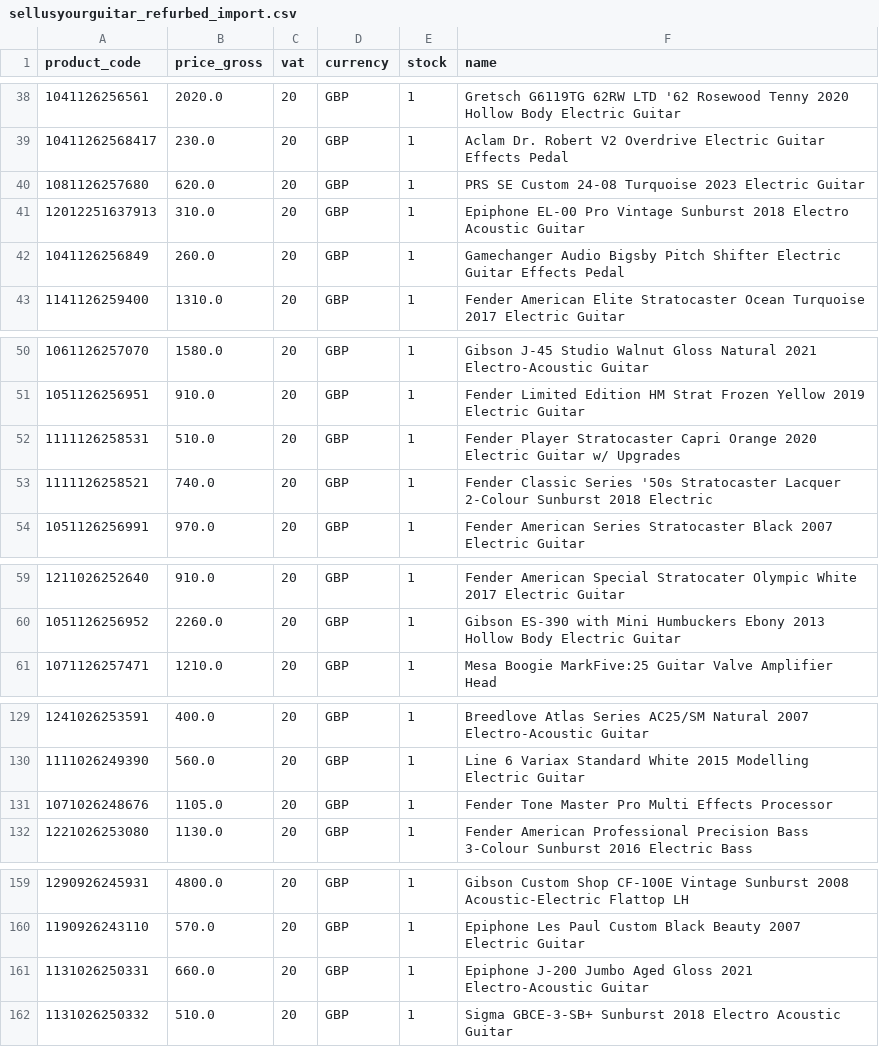
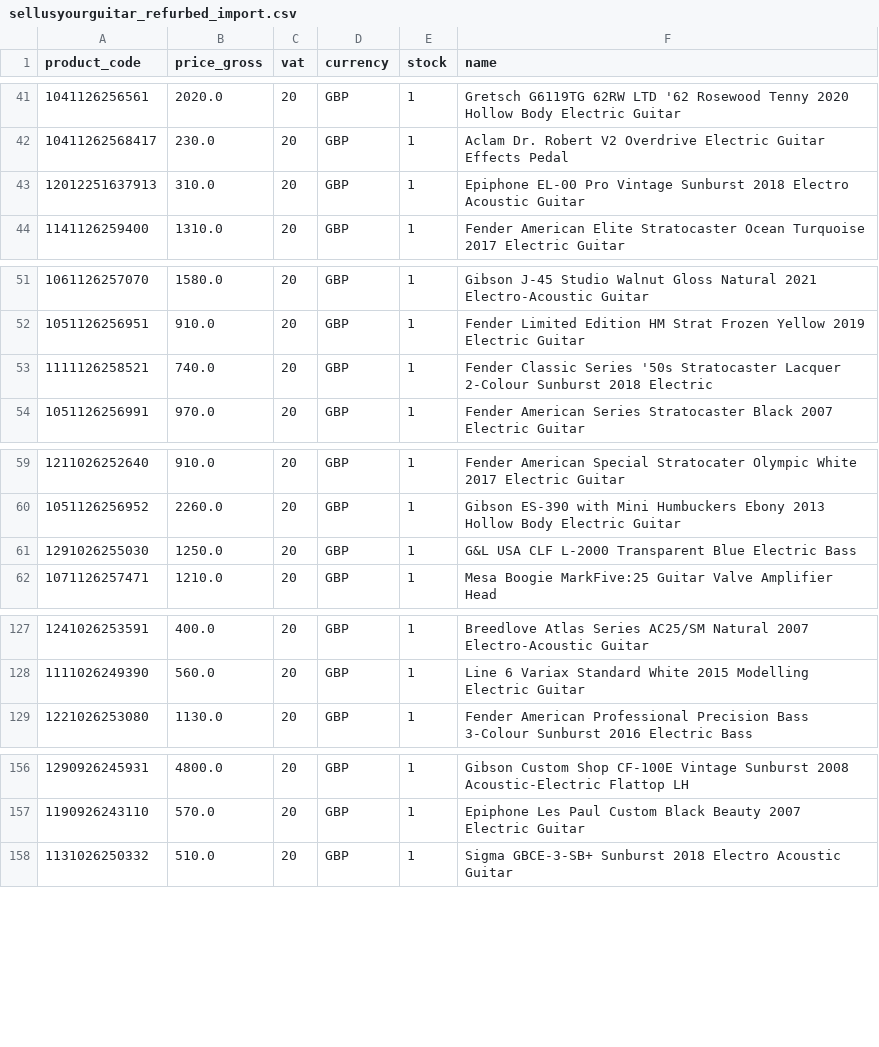
Before and after one commit to brendanrefurbed/supplier-feeds-public, a CSV file: sellusyourguitar_refurbed_import.csv, drawn as a sheet; only a part is shown, gaps mark what is left out; removed rows and columns are numbered as before the commit, all else as after; the diff covers the shown part only; the diff names each change by its address in the sheet, - before the commit and + after, or states it on an @@ line.

```diff
--- a/sellusyourguitar_refurbed_import.csv
+++ b/sellusyourguitar_refurbed_import.csv
-row 40: 1081126257680 | 620.0 | 20 | GBP | 1 | PRS SE Custom 24-08 Turquoise 2023 Electric Guitar
-row 42: 1041126256849 | 260.0 | 20 | GBP | 1 | Gamechanger Audio Bigsby Pitch Shifter Electric Guitar Effects Pedal
-row 52: 1111126258531 | 510.0 | 20 | GBP | 1 | Fender Player Stratocaster Capri Orange 2020 Electric Guitar w/ Upgrades
+row 61: 1291026255030 | 1250.0 | 20 | GBP | 1 | G&L USA CLF L-2000 Transparent Blue Electric Bass
-row 131: 1071026248676 | 1105.0 | 20 | GBP | 1 | Fender Tone Master Pro Multi Effects Processor
-row 161: 1131026250331 | 660.0 | 20 | GBP | 1 | Epiphone J-200 Jumbo Aged Gloss 2021 Electro-Acoustic Guitar
```
Also changed, not shown: 6 added rows and 14 removed rows elsewhere in this file.
